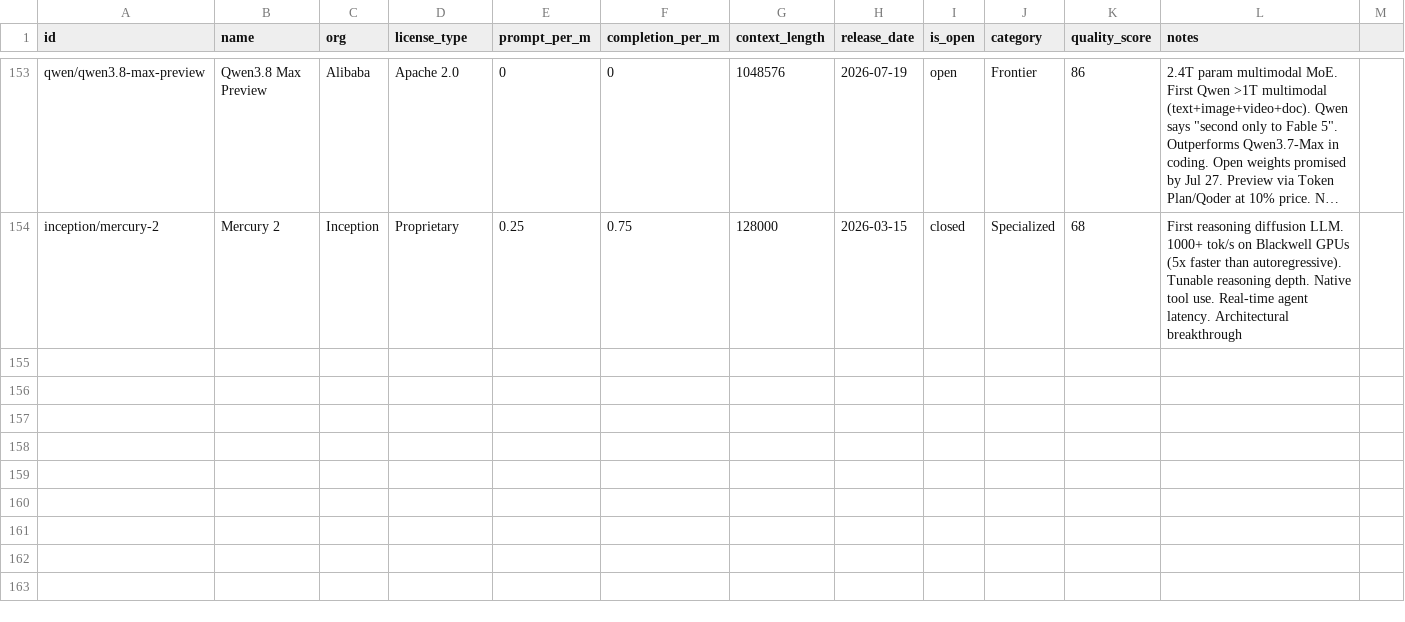
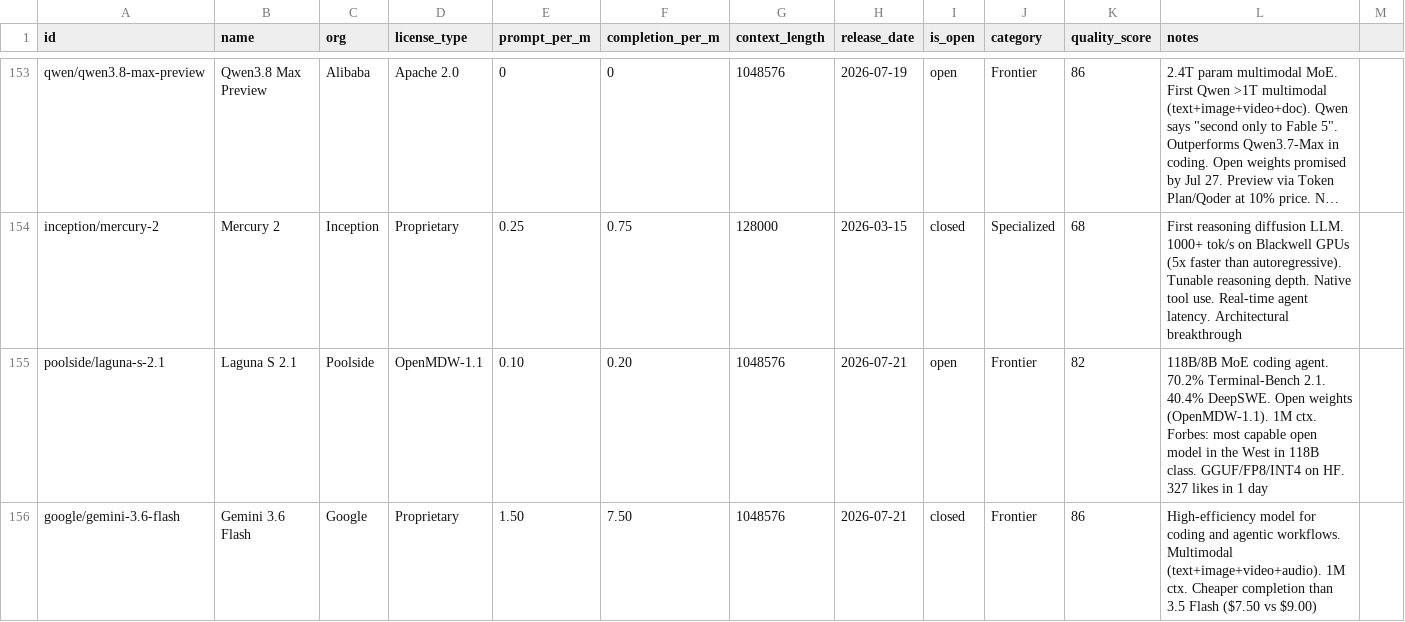
Before and after one commit to startakovsky/llm-model-tracker, a CSV file: models.csv, drawn as a sheet; only a part is shown, gaps mark what is left out; long unchanged cells end in …; the diff covers the shown part only; the diff names each change by its address in the sheet, - before the commit and + after, or states it on an @@ line.

Commit message:
Daily update: 2026-07-22 — new: Laguna S 2.1 (118B/8B coding, 70.2% Terminal-Bench, Forbes-featured), Gemini 3.6 Flash (.50/.50, -17% completion vs 3.5), Gemini 3.5 Flash Lite (/usr/bin/bash.30/.50, subagent tier), Step 3.5 Flash (196B/11B open, 828 HF likes). Price change: Qwen3 Next 80B completion +41%. DeepSeek V4 GA Jul 24 with surge pricing

```diff
--- a/models.csv
+++ b/models.csv
+row 155: poolside/laguna-s-2.1 | Laguna S 2.1 | Poolside | OpenMDW-1.1 | 0.10 | 0.20 | 1048576 | 2026-07-21 | open | Frontier | 82 | 118B/8B MoE coding agent. 70.2% Terminal-Bench 2.1. 40.4% DeepSWE. Open weights (OpenMDW-1.1). 1M ctx. Forbes: most capable open model in the West in 118B class. GGUF/FP8/INT4 on HF. 327 likes in 1 day
+row 156: google/gemini-3.6-flash | Gemini 3.6 Flash | Google | Proprietary | 1.50 | 7.50 | 1048576 | 2026-07-21 | closed | Frontier | 86 | High-efficiency model for coding and agentic workflows. Multimodal (text+image+video+audio). 1M ctx. Cheaper completion than 3.5 Flash ($7.50 vs $9.00)
```
Also changed, not shown: 2 added rows and 5 edited cells elsewhere in this file, 7 other files.
